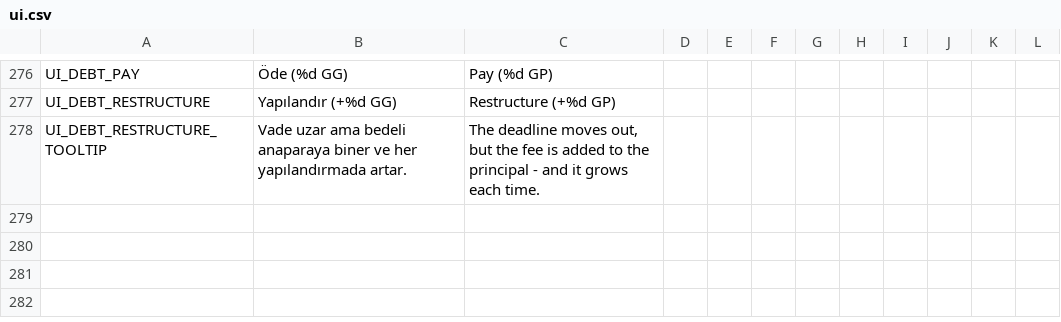
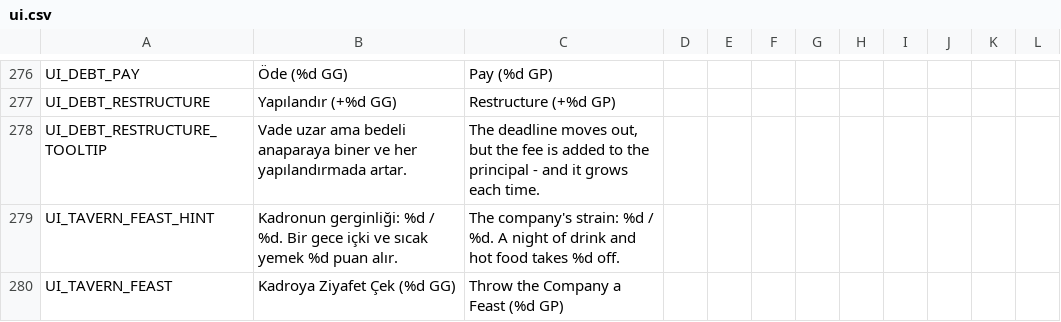
Before and after one commit to ulubatuhan/wayborne, a CSV file: data/locale/ui.csv, drawn as a sheet; only a part is shown, gaps mark what is left out.

```diff
--- a/data/locale/ui.csv
+++ b/data/locale/ui.csv
@@ -278 +278,3 @@
 "UI_DEBT_RESTRUCTURE_TOOLTIP","Vade uzar ama bedeli anaparaya biner ve her yapılandırmada artar.","The deadline moves out, but the fee is added to the principal - and it grows each time.","","","","","","","","",""
+"UI_TAVERN_FEAST_HINT","Kadronun gerginliği: %d / %d. Bir gece içki ve sıcak yemek %d puan alır.","The company's strain: %d / %d. A night of drink and hot food takes %d off.","","","","","","","","",""
+"UI_TAVERN_FEAST","Kadroya Ziyafet Çek (%d GG)","Throw the Company a Feast (%d GP)","","","","","","","","",""
```
Also changed, not shown: 5 other files.
